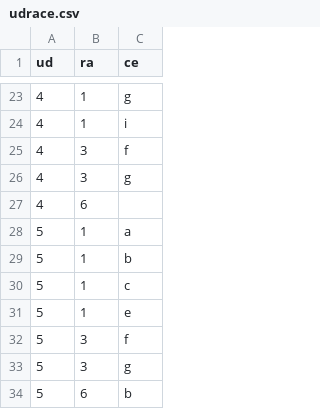
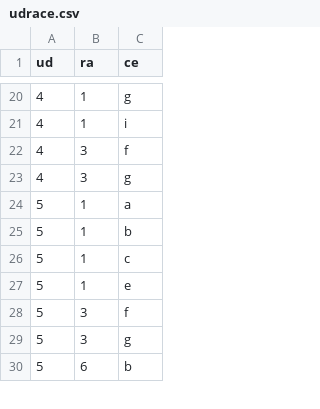
Before and after one commit to ricpelo/pro, a CSV file: programacion/udrace.csv, drawn as a sheet; only a part is shown, gaps mark what is left out; removed rows and columns are numbered as before the commit, all else as after; the diff covers the shown part only; the diff names each change by its address in the sheet, - before the commit and + after, or states it on an @@ line.

```diff
--- a/programacion/udrace.csv
+++ b/programacion/udrace.csv
-row 27: 4 | 6
```
Also changed, not shown: 11 added rows, 21 removed rows and 3 edited cells elsewhere in this file, 16 other files.
